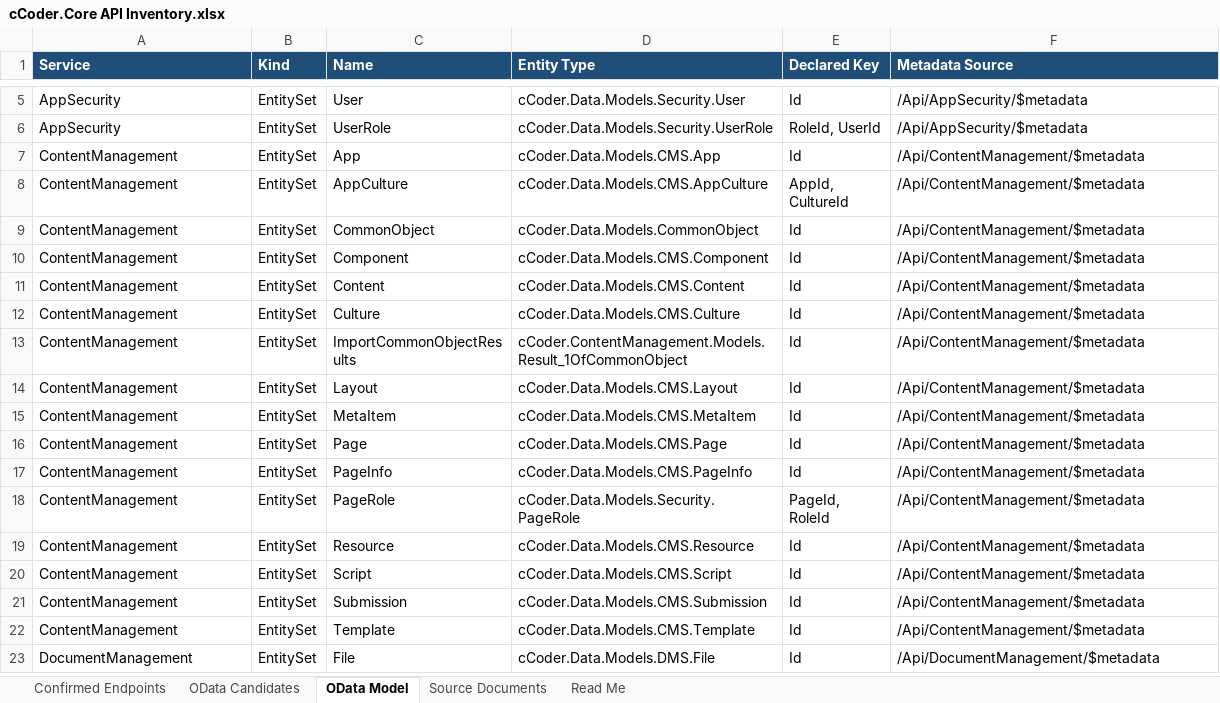
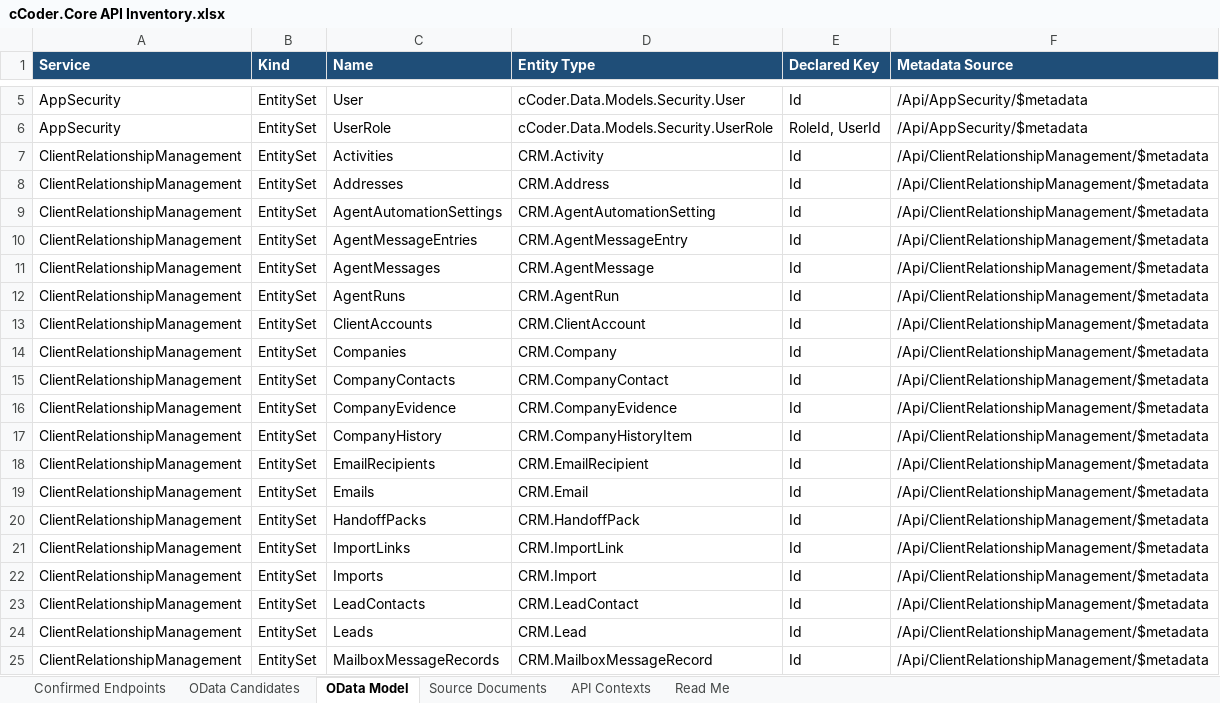
Before and after one commit to ccoder-co-uk/ccoder.Core, an Excel workbook: docs/api-compliance/cCoder.Core API Inventory.xlsx, sheet OData Model, drawn as a sheet; only a part is shown, gaps mark what is left out; the shorter side is filled out with more unchanged rows; values as stored, in another font and other column widths than the file's, no borders; table styles not drawn; the diff covers the shown part only; the diff names each change by its address in the sheet, - before the commit and + after, or states it on an @@ line.

```diff
--- a/docs/api-compliance/cCoder.Core API Inventory.xlsx (sheet OData Model)
+++ b/docs/api-compliance/cCoder.Core API Inventory.xlsx (sheet OData Model)
+sheet tab: API Contexts
+row 7: ClientRelationshipManagement | EntitySet | Activities | CRM.Activity | Id | /Api/ClientRelationshipManagement/$metadata
+row 8: ClientRelationshipManagement | EntitySet | Addresses | CRM.Address | Id | /Api/ClientRelationshipManagement/$metadata
+row 9: ClientRelationshipManagement | EntitySet | AgentAutomationSettings | CRM.AgentAutomationSetting | Id | /Api/ClientRelationshipManagement/$metadata
+row 10: ClientRelationshipManagement | EntitySet | AgentMessageEntries | CRM.AgentMessageEntry | Id | /Api/ClientRelationshipManagement/$metadata
+row 11: ClientRelationshipManagement | EntitySet | AgentMessages | CRM.AgentMessage | Id | /Api/ClientRelationshipManagement/$metadata
+row 12: ClientRelationshipManagement | EntitySet | AgentRuns | CRM.AgentRun | Id | /Api/ClientRelationshipManagement/$metadata
+row 13: ClientRelationshipManagement | EntitySet | ClientAccounts | CRM.ClientAccount | Id | /Api/ClientRelationshipManagement/$metadata
+row 14: ClientRelationshipManagement | EntitySet | Companies | CRM.Company | Id | /Api/ClientRelationshipManagement/$metadata
+row 15: ClientRelationshipManagement | EntitySet | CompanyContacts | CRM.CompanyContact | Id | /Api/ClientRelationshipManagement/$metadata
+row 16: ClientRelationshipManagement | EntitySet | CompanyEvidence | CRM.CompanyEvidence | Id | /Api/ClientRelationshipManagement/$metadata
+row 17: ClientRelationshipManagement | EntitySet | CompanyHistory | CRM.CompanyHistoryItem | Id | /Api/ClientRelationshipManagement/$metadata
+row 18: ClientRelationshipManagement | EntitySet | EmailRecipients | CRM.EmailRecipient | Id | /Api/ClientRelationshipManagement/$metadata
+row 19: ClientRelationshipManagement | EntitySet | Emails | CRM.Email | Id | /Api/ClientRelationshipManagement/$metadata
+row 20: ClientRelationshipManagement | EntitySet | HandoffPacks | CRM.HandoffPack | Id | /Api/ClientRelationshipManagement/$metadata
+row 21: ClientRelationshipManagement | EntitySet | ImportLinks | CRM.ImportLink | Id | /Api/ClientRelationshipManagement/$metadata
+row 22: ClientRelationshipManagement | EntitySet | Imports | CRM.Import | Id | /Api/ClientRelationshipManagement/$metadata
+row 23: ClientRelationshipManagement | EntitySet | LeadContacts | CRM.LeadContact | Id | /Api/ClientRelationshipManagement/$metadata
+row 24: ClientRelationshipManagement | EntitySet | Leads | CRM.Lead | Id | /Api/ClientRelationshipManagement/$metadata
+row 25: ClientRelationshipManagement | EntitySet | MailboxMessageRecords | CRM.MailboxMessageRecord | Id | /Api/ClientRelationshipManagement/$metadata
```
Also changed, not shown: 13 added rows elsewhere in this sheet, sheet Confirmed Endpoints, sheet OData Candidates, sheet Source Documents, sheet Read Me, 16 other files.
